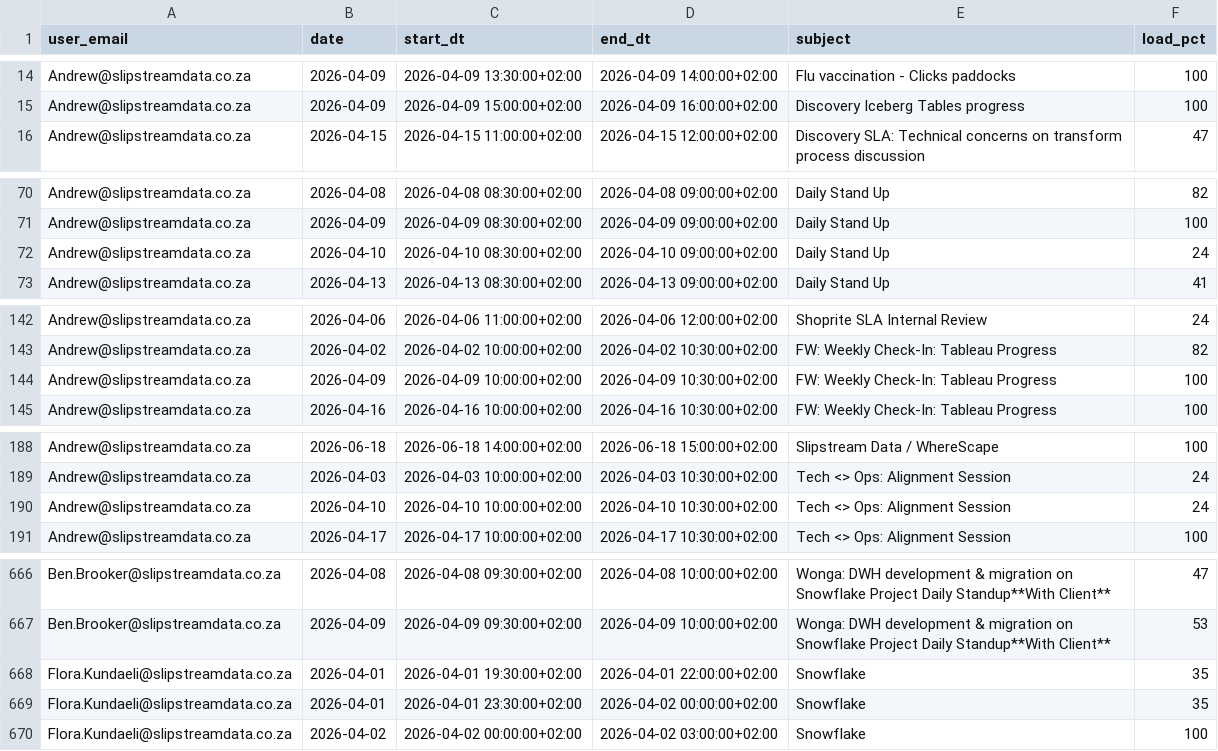
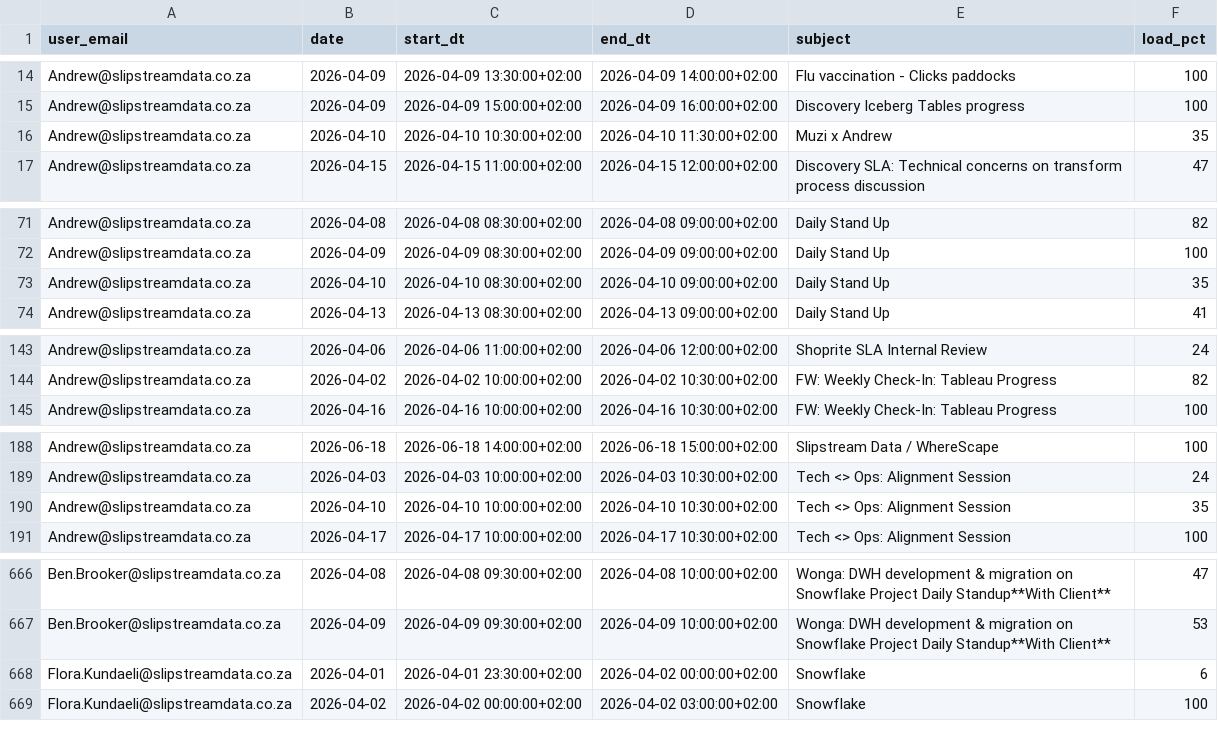
Before and after one commit to ThandoCalana/resource_scheduling, a CSV file: Schedule/outlook_events.csv, drawn as a sheet; only a part is shown, gaps mark what is left out; the diff covers the shown part only.

Commit message:
Added new Outlook data at 2026-04-07 20:37:54

```diff
--- a/Schedule/outlook_events.csv
+++ b/Schedule/outlook_events.csv
@@ -15,2 +15,3 @@ Andrew@slipstreamdata.co.za,2026-04-09,2026-04-09 13:30:00+02:00,2026-04-09 14:0
 Andrew@slipstreamdata.co.za,2026-04-09,2026-04-09 15:00:00+02:00,2026-04-09 16:00:00+02:00,Discovery Iceberg Tables progress,100
+Andrew@slipstreamdata.co.za,2026-04-10,2026-04-10 10:30:00+02:00,2026-04-10 11:30:00+02:00,Muzi x Andrew,35
 Andrew@slipstreamdata.co.za,2026-04-15,2026-04-15 11:00:00+02:00,2026-04-15 12:00:00+02:00,Discovery SLA: Technical concerns on transform process discussion ,47
@@ -71,3 +72,3 @@ Andrew@slipstreamdata.co.za,2026-04-08,2026-04-08 08:30:00+02:00,2026-04-08 09:0
 Andrew@slipstreamdata.co.za,2026-04-09,2026-04-09 08:30:00+02:00,2026-04-09 09:00:00+02:00,Daily Stand Up,100
-Andrew@slipstreamdata.co.za,2026-04-10,2026-04-10 08:30:00+02:00,2026-04-10 09:00:00+02:00,Daily Stand Up,24
+Andrew@slipstreamdata.co.za,2026-04-10,2026-04-10 08:30:00+02:00,2026-04-10 09:00:00+02:00,Daily Stand Up,35
 Andrew@slipstreamdata.co.za,2026-04-13,2026-04-13 08:30:00+02:00,2026-04-13 09:00:00+02:00,Daily Stand Up,41
@@ -143,3 +144,2 @@ Andrew@slipstreamdata.co.za,2026-04-06,2026-04-06 11:00:00+02:00,2026-04-06 12:0
 Andrew@slipstreamdata.co.za,2026-04-02,2026-04-02 10:00:00+02:00,2026-04-02 10:30:00+02:00,FW: Weekly Check-In: Tableau Progress,82
-Andrew@slipstreamdata.co.za,2026-04-09,2026-04-09 10:00:00+02:00,2026-04-09 10:30:00+02:00,FW: Weekly Check-In: Tableau Progress,100
 Andrew@slipstreamdata.co.za,2026-04-16,2026-04-16 10:00:00+02:00,2026-04-16 10:30:00+02:00,FW: Weekly Check-In: Tableau Progress,100
@@ -189,3 +189,3 @@ Andrew@slipstreamdata.co.za,2026-06-18,2026-06-18 14:00:00+02:00,2026-06-18 15:0
 Andrew@slipstreamdata.co.za,2026-04-03,2026-04-03 10:00:00+02:00,2026-04-03 10:30:00+02:00,Tech <> Ops: Alignment Session,24
-Andrew@slipstreamdata.co.za,2026-04-10,2026-04-10 10:00:00+02:00,2026-04-10 10:30:00+02:00,Tech <> Ops: Alignment Session,24
+Andrew@slipstreamdata.co.za,2026-04-10,2026-04-10 10:00:00+02:00,2026-04-10 10:30:00+02:00,Tech <> Ops: Alignment Session,35
 Andrew@slipstreamdata.co.za,2026-04-17,2026-04-17 10:00:00+02:00,2026-04-17 10:30:00+02:00,Tech <> Ops: Alignment Session,100
@@ -667,4 +667,3 @@ Ben.Brooker@slipstreamdata.co.za,2026-04-08,2026-04-08 09:30:00+02:00,2026-04-08
 Ben.Brooker@slipstreamdata.co.za,2026-04-09,2026-04-09 09:30:00+02:00,2026-04-09 10:00:00+02:00,Wonga: DWH development & migration on Snowflake Project Daily Standup**With Client**,53
-Flora.Kundaeli@slipstreamdata.co.za,2026-04-01,2026-04-01 19:30:00+02:00,2026-04-01 22:00:00+02:00,Snowflake,35
-Flora.Kundaeli@slipstreamdata.co.za,2026-04-01,2026-04-01 23:30:00+02:00,2026-04-02 00:00:00+02:00,Snowflake,35
+Flora.Kundaeli@slipstreamdata.co.za,2026-04-01,2026-04-01 23:30:00+02:00,2026-04-02 00:00:00+02:00,Snowflake,6
 Flora.Kundaeli@slipstreamdata.co.za,2026-04-02,2026-04-02 00:00:00+02:00,2026-04-02 03:00:00+02:00,Snowflake,100
```
Also changed, not shown: 1 edited cell elsewhere in this file.
